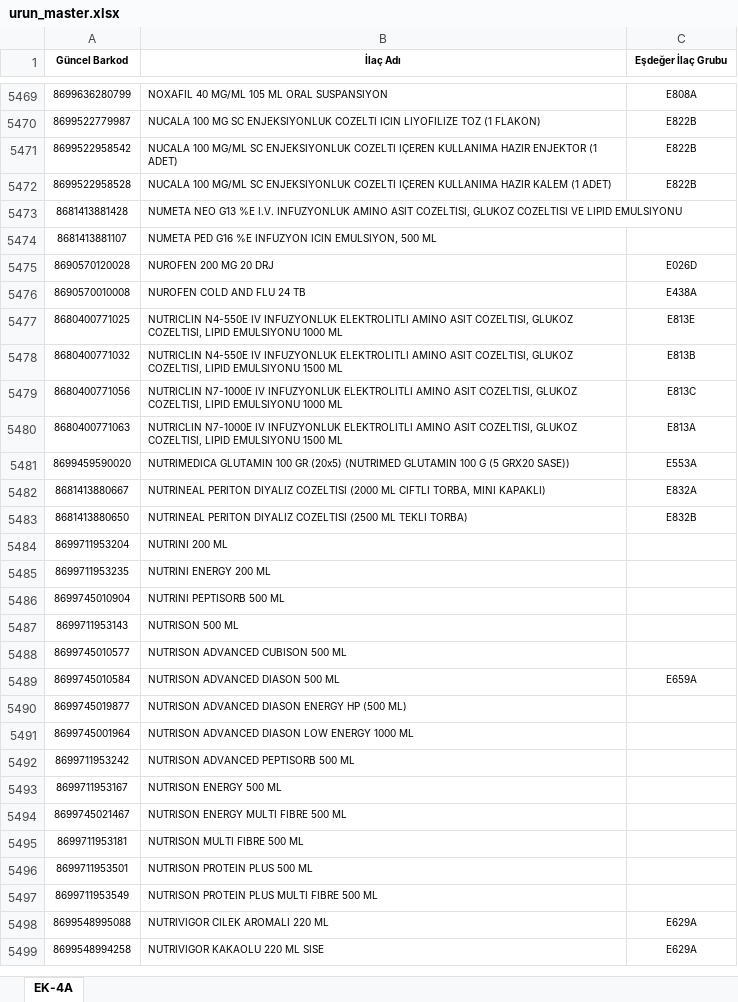
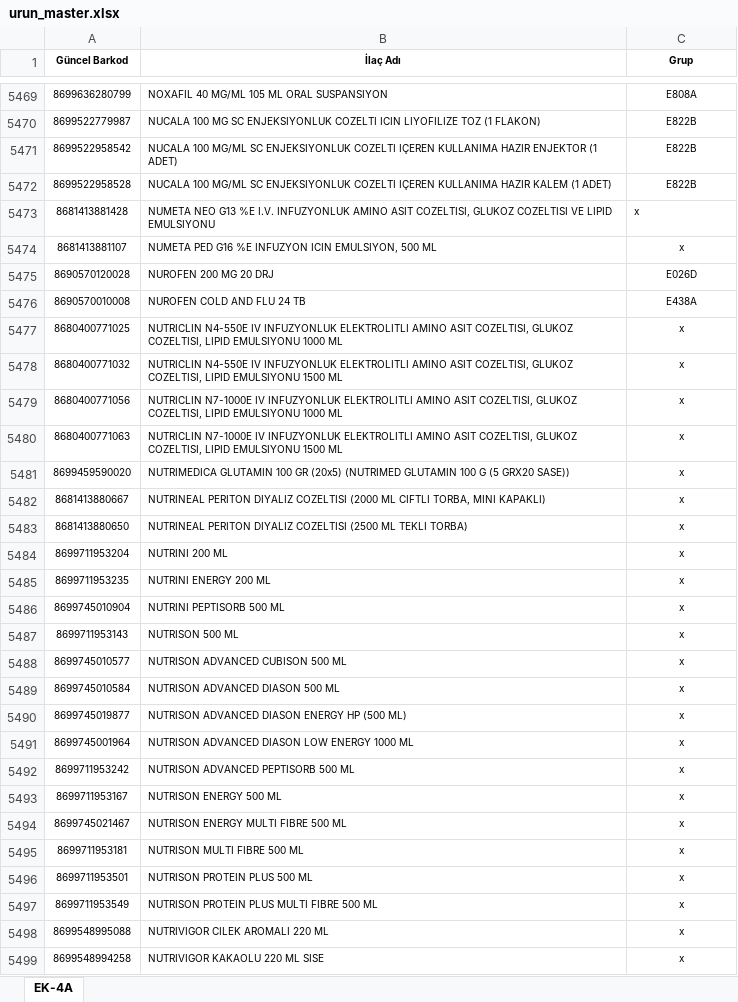
Before and after one commit to ozgunozyigit/sip-tekdosya, an Excel workbook: urun_master.xlsx, sheet EK-4A, drawn as a sheet; only a part is shown, gaps mark what is left out; values as stored, in another font and other column widths than the file's, no borders; conditional formats not drawn; the diff covers the shown part only; the diff names each change by its address in the sheet, - before the commit and + after, or states it on an @@ line.

```diff
--- a/urun_master.xlsx (sheet EK-4A)
+++ b/urun_master.xlsx (sheet EK-4A)
-C1: Eşdeğer İlaç Grubu
+C1: Grup
-C5473:C5474 (Grup): (empty)
+C5473:C5474 (Grup): x
-C5477 (Grup): E813E
+C5477 (Grup): x
-C5478 (Grup): E813B
+C5478 (Grup): x
-C5479 (Grup): E813C
+C5479 (Grup): x
-C5480 (Grup): E813A
+C5480 (Grup): x
-C5481 (Grup): E553A
+C5481 (Grup): x
-C5482 (Grup): E832A
+C5482 (Grup): x
-C5483 (Grup): E832B
+C5483 (Grup): x
-C5484:C5488 (Grup): (empty)
+C5484:C5488 (Grup): x
-C5489 (Grup): E659A
+C5489 (Grup): x
-C5490:C5497 (Grup): (empty)
+C5490:C5497 (Grup): x
-C5498:C5499 (Grup): E629A
+C5498:C5499 (Grup): x
```
Also changed, not shown: 140 edited cells and cell formats elsewhere in this sheet.
